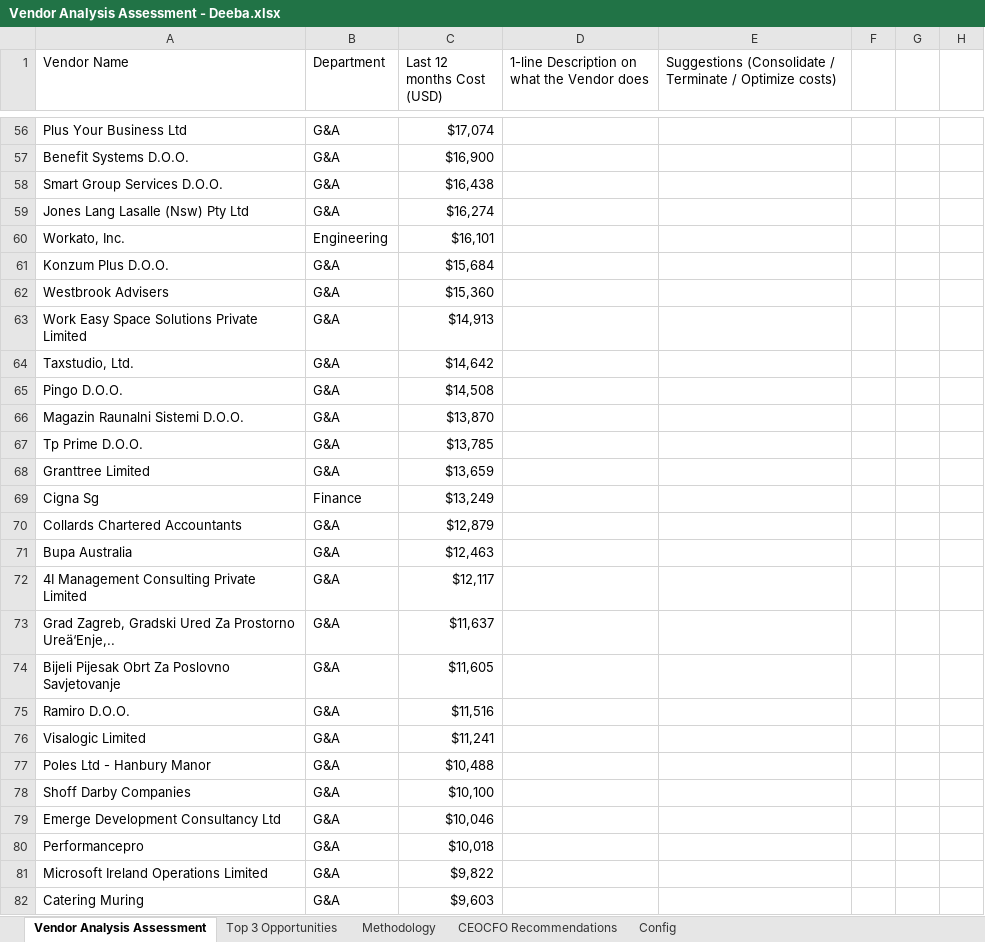
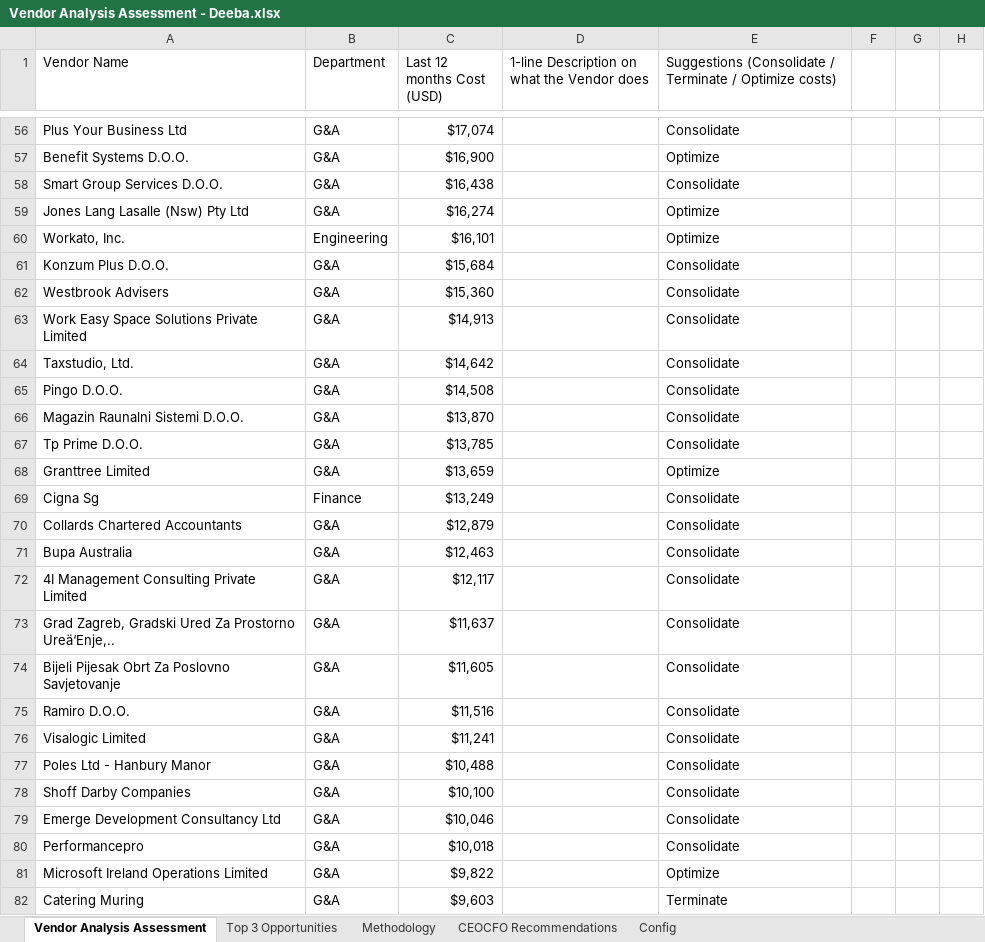
Before and after one commit to deebanaveedportfolio/Vendor-Analysis-Assessment, an Excel workbook: Vendor Analysis Assessment - Deeba.xlsx, sheet Vendor Analysis Assessment, drawn as a sheet; only a part is shown, gaps mark what is left out; values as stored, in another font and other column widths than the file's, no cell formats; the diff covers the shown part only; the diff names each change by its address in the sheet, - before the commit and + after, or states it on an @@ line.

```diff
--- a/Vendor Analysis Assessment - Deeba.xlsx (sheet Vendor Analysis Assessment)
+++ b/Vendor Analysis Assessment - Deeba.xlsx (sheet Vendor Analysis Assessment)
-E56: (empty)
+E56: Consolidate
-E57: (empty)
+E57: Optimize
-E58: (empty)
+E58: Consolidate
-E59:E60: (empty)
+E59:E60: Optimize
-E61:E67: (empty)
+E61:E67: Consolidate
-E68: (empty)
+E68: Optimize
-E69:E80: (empty)
+E69:E80: Consolidate
-E81: (empty)
+E81: Optimize
-E82: (empty)
+E82: Terminate
```
Also changed, not shown: 359 edited cells elsewhere in this sheet, cell formats, 1 other file.
